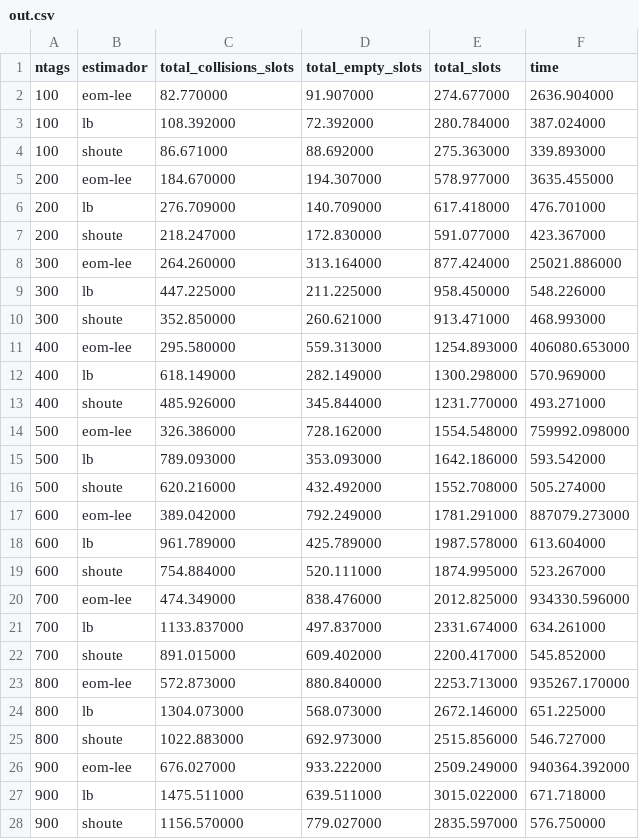
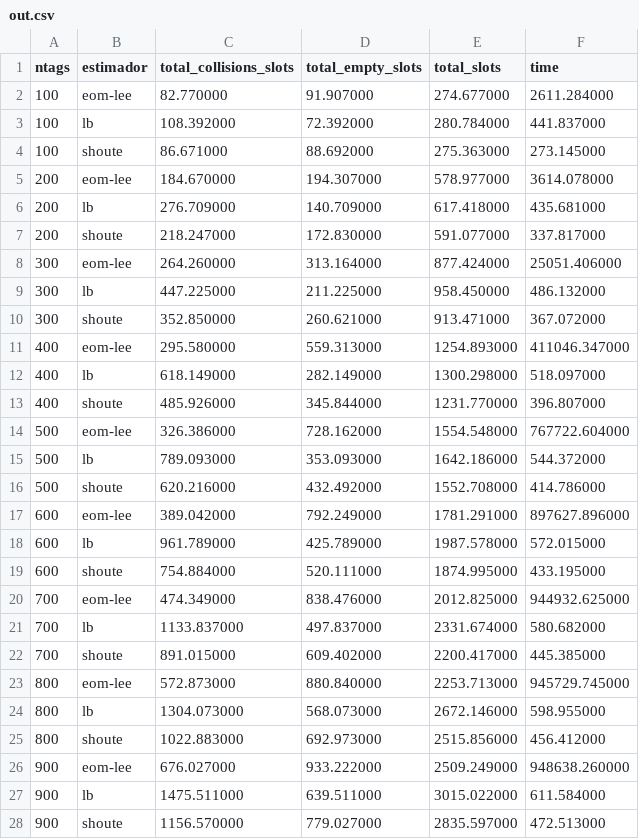
Before and after one commit to vitorcodesalittle/simulador-dfsa, a CSV file: plots/out.csv, drawn as a sheet; only a part is shown; the diff covers the shown part only.

```diff
--- a/plots/out.csv
+++ b/plots/out.csv
@@ -1,28 +1,28 @@
 ntags,estimador,total_collisions_slots,total_empty_slots,total_slots,time
-100,eom-lee,82.770000,91.907000,274.677000,2636.904000
-100,lb,108.392000,72.392000,280.784000,387.024000
-100,shoute,86.671000,88.692000,275.363000,339.893000
-200,eom-lee,184.670000,194.307000,578.977000,3635.455000
-200,lb,276.709000,140.709000,617.418000,476.701000
-200,shoute,218.247000,172.830000,591.077000,423.367000
-300,eom-lee,264.260000,313.164000,877.424000,25021.886000
-300,lb,447.225000,211.225000,958.450000,548.226000
-300,shoute,352.850000,260.621000,913.471000,468.993000
-400,eom-lee,295.580000,559.313000,1254.893000,406080.653000
-400,lb,618.149000,282.149000,1300.298000,570.969000
-400,shoute,485.926000,345.844000,1231.770000,493.271000
-500,eom-lee,326.386000,728.162000,1554.548000,759992.098000
-500,lb,789.093000,353.093000,1642.186000,593.542000
-500,shoute,620.216000,432.492000,1552.708000,505.274000
-600,eom-lee,389.042000,792.249000,1781.291000,887079.273000
-600,lb,961.789000,425.789000,1987.578000,613.604000
-600,shoute,754.884000,520.111000,1874.995000,523.267000
-700,eom-lee,474.349000,838.476000,2012.825000,934330.596000
-700,lb,1133.837000,497.837000,2331.674000,634.261000
-700,shoute,891.015000,609.402000,2200.417000,545.852000
-800,eom-lee,572.873000,880.840000,2253.713000,935267.170000
-800,lb,1304.073000,568.073000,2672.146000,651.225000
-800,shoute,1022.883000,692.973000,2515.856000,546.727000
-900,eom-lee,676.027000,933.222000,2509.249000,940364.392000
-900,lb,1475.511000,639.511000,3015.022000,671.718000
-900,shoute,1156.570000,779.027000,2835.597000,576.750000
+100,eom-lee,82.770000,91.907000,274.677000,2611.284000
+100,lb,108.392000,72.392000,280.784000,441.837000
+100,shoute,86.671000,88.692000,275.363000,273.145000
+200,eom-lee,184.670000,194.307000,578.977000,3614.078000
+200,lb,276.709000,140.709000,617.418000,435.681000
+200,shoute,218.247000,172.830000,591.077000,337.817000
+300,eom-lee,264.260000,313.164000,877.424000,25051.406000
+300,lb,447.225000,211.225000,958.450000,486.132000
+300,shoute,352.850000,260.621000,913.471000,367.072000
+400,eom-lee,295.580000,559.313000,1254.893000,411046.347000
+400,lb,618.149000,282.149000,1300.298000,518.097000
+400,shoute,485.926000,345.844000,1231.770000,396.807000
+500,eom-lee,326.386000,728.162000,1554.548000,767722.604000
+500,lb,789.093000,353.093000,1642.186000,544.372000
+500,shoute,620.216000,432.492000,1552.708000,414.786000
+600,eom-lee,389.042000,792.249000,1781.291000,897627.896000
+600,lb,961.789000,425.789000,1987.578000,572.015000
+600,shoute,754.884000,520.111000,1874.995000,433.195000
+700,eom-lee,474.349000,838.476000,2012.825000,944932.625000
+700,lb,1133.837000,497.837000,2331.674000,580.682000
+700,shoute,891.015000,609.402000,2200.417000,445.385000
+800,eom-lee,572.873000,880.840000,2253.713000,945729.745000
+800,lb,1304.073000,568.073000,2672.146000,598.955000
+800,shoute,1022.883000,692.973000,2515.856000,456.412000
+900,eom-lee,676.027000,933.222000,2509.249000,948638.260000
+900,lb,1475.511000,639.511000,3015.022000,611.584000
+900,shoute,1156.570000,779.027000,2835.597000,472.513000
```
Also changed, not shown: 3 edited cells elsewhere in this file, 7 other files.
